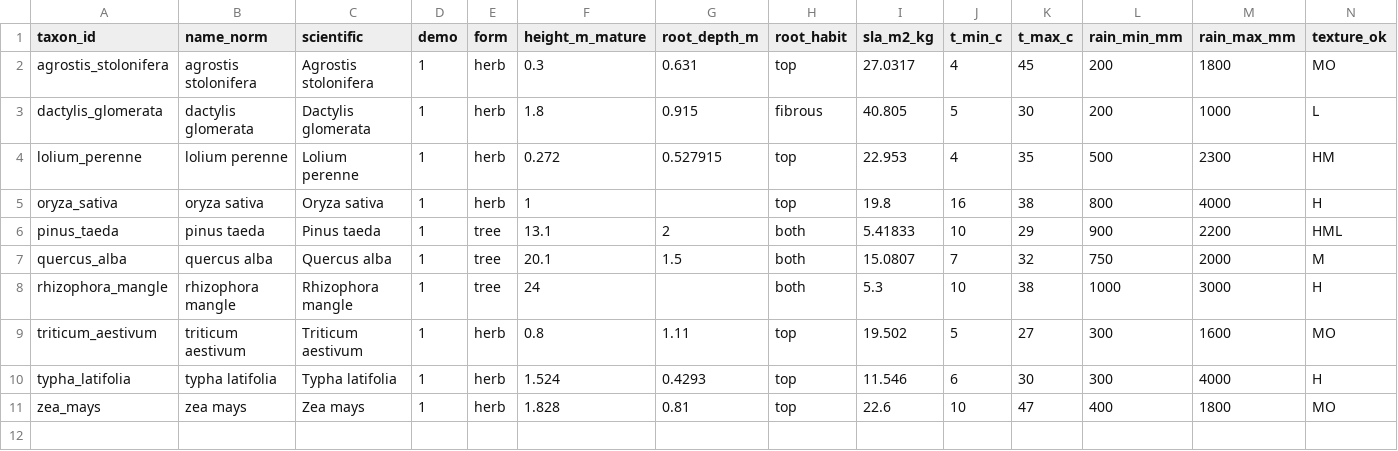
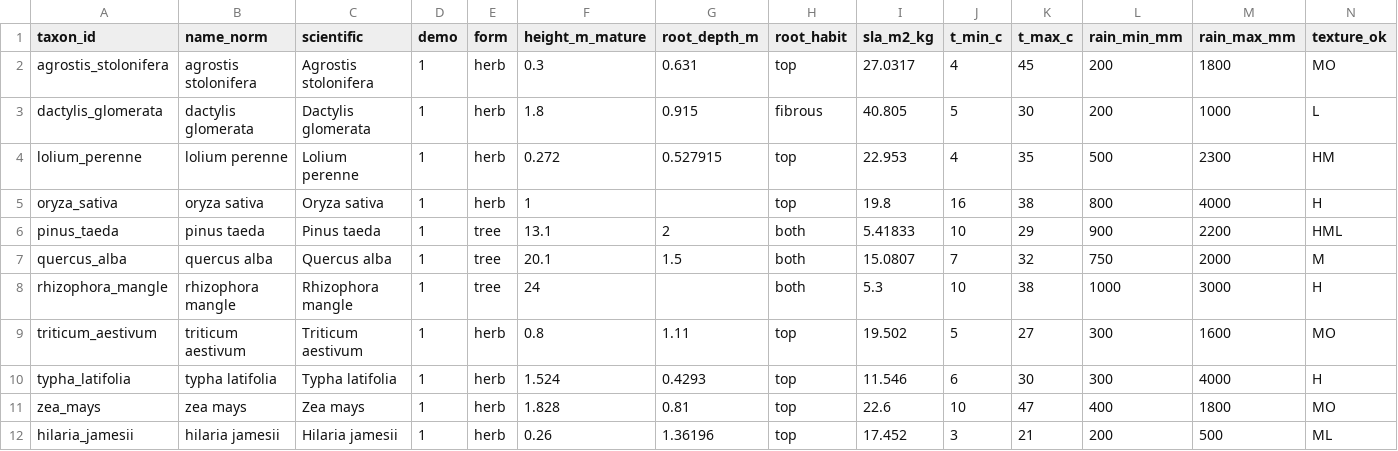
Before and after one commit to stem-world-sim/stem-world-sim, a CSV file: docs/data/kernel_catalog.csv, drawn as a sheet; only a part is shown; rows hold the shown columns only; the diff names each change by its address in the sheet, - before the commit and + after, or states it on an @@ line.

Commit message:
spec: galleta grass is demo xeric pole
* spec: galleta grass is demo xeric pole

* spec: add hilaria_jamesii to demo catalog set

```diff
--- a/docs/data/kernel_catalog.csv
+++ b/docs/data/kernel_catalog.csv
+row 12: hilaria_jamesii | hilaria jamesii | Hilaria jamesii | 1 | herb | 0.26 | 1.36196 | top | 17.452 | 3 | 21 | 200 | 500 | ML
```
Also changed, not shown: 1 other file.
